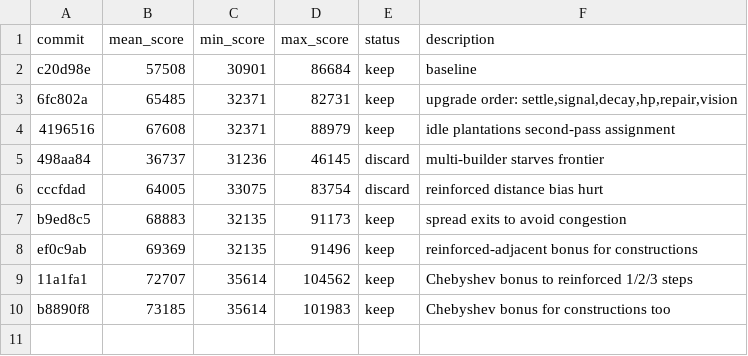
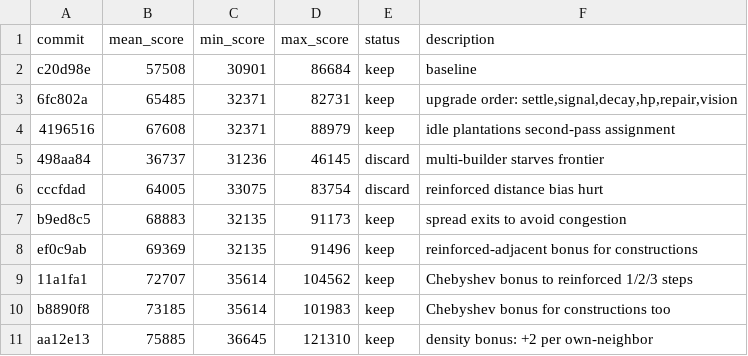
Before and after one commit to DmitryGolub/dats_sol, a TSV file: results.tsv, drawn as a sheet; the diff names each change by its address in the sheet, - before the commit and + after, or states it on an @@ line.

Commit message:
score: density bonus tuned to +5 per own-neighbor

```diff
--- a/results.tsv
+++ b/results.tsv
+row 11: aa12e13 | 75885 | 36645 | 121310 | keep | density bonus: +2 per own-neighbor
```
Also changed, not shown: 2 other files.
